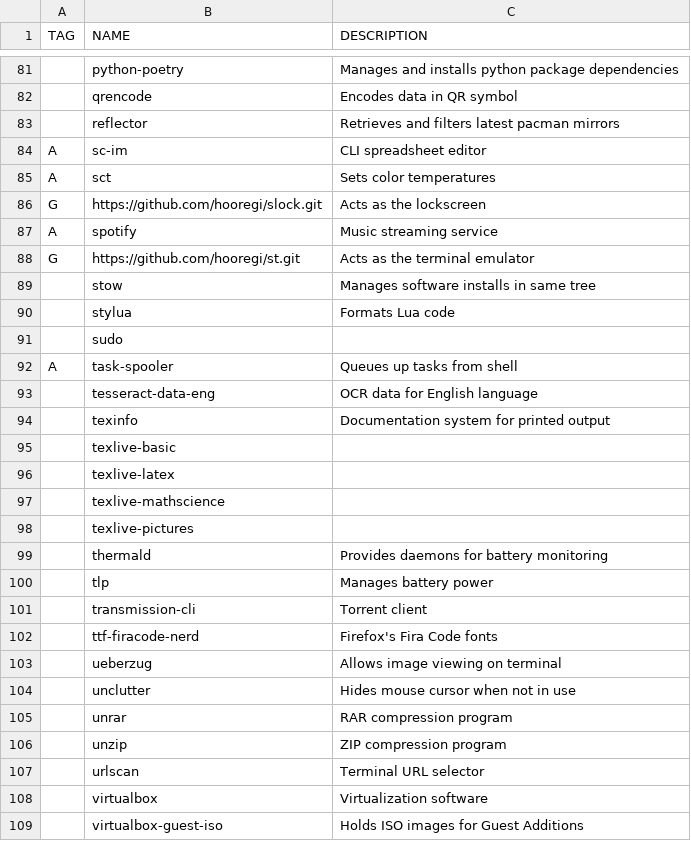
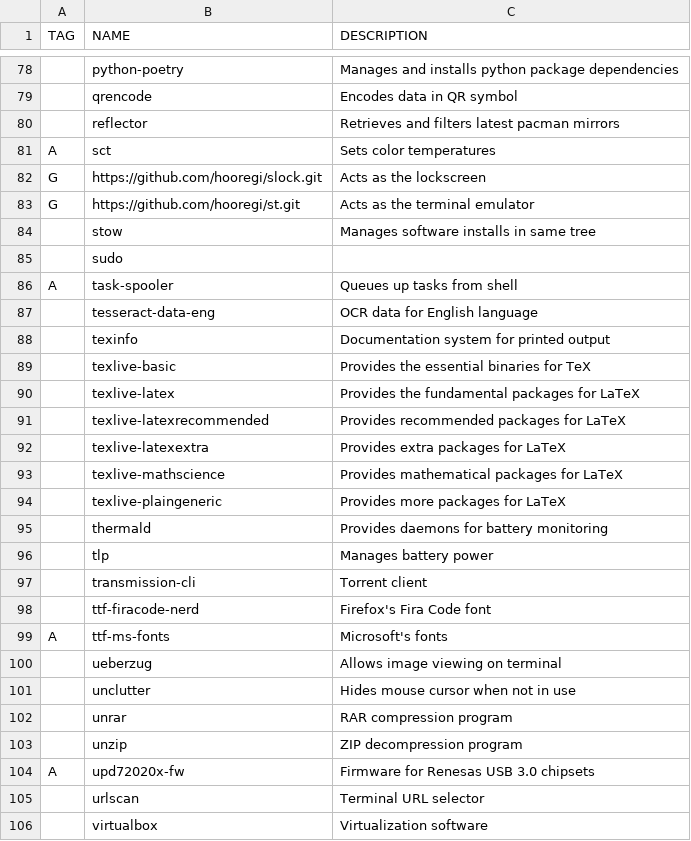
Before and after one commit to v3natio/halofiles, a CSV file: .bootstrap/pkgs.csv, drawn as a sheet; only a part is shown, gaps mark what is left out; the shorter side is filled out with more unchanged rows; removed rows and columns are numbered as before the commit, all else as after; the diff covers the shown part only; the diff names each change by its address in the sheet, - before the commit and + after, or states it on an @@ line.

```diff
--- a/.bootstrap/pkgs.csv
+++ b/.bootstrap/pkgs.csv
-row 84: A | sc-im | CLI spreadsheet editor
-row 87: A | spotify | Music streaming service
-row 90:  | stylua | Formats Lua code
-C89 (DESCRIPTION): (empty)
+C89 (DESCRIPTION): Provides the essential binaries for TeX
-C90 (DESCRIPTION): (empty)
+C90 (DESCRIPTION): Provides the fundamental packages for LaTeX
+row 91:  | texlive-latexrecommended | Provides recommended packages for LaTeX
+row 92:  | texlive-latexextra | Provides extra packages for LaTeX
-C93 (DESCRIPTION): (empty)
+C93 (DESCRIPTION): Provides mathematical packages for LaTeX
-row 98:  | texlive-pictures
+row 94:  | texlive-plaingeneric | Provides more packages for LaTeX
-C98 (DESCRIPTION): Firefox's Fira Code fonts
+C98 (DESCRIPTION): Firefox's Fira Code font
+row 99: A | ttf-ms-fonts | Microsoft's fonts
-C103 (DESCRIPTION): ZIP compression program
+C103 (DESCRIPTION): ZIP decompression program
@@ row 128 moved to row 104: A @@
```
Also changed, not shown: 7 added rows, 9 removed rows and 1 edited cell elsewhere in this file, 38 other files.
